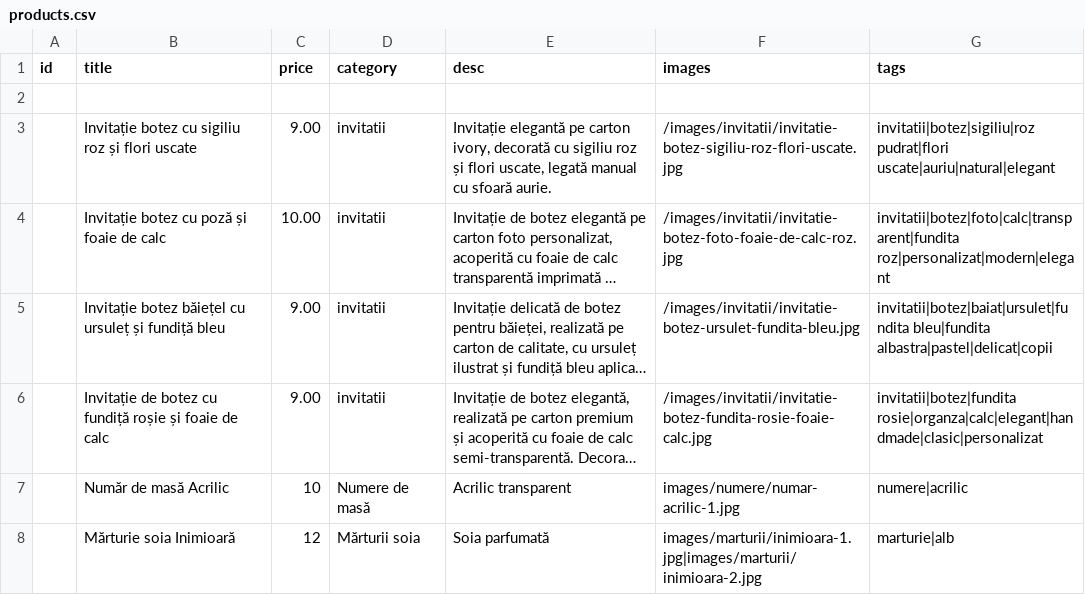
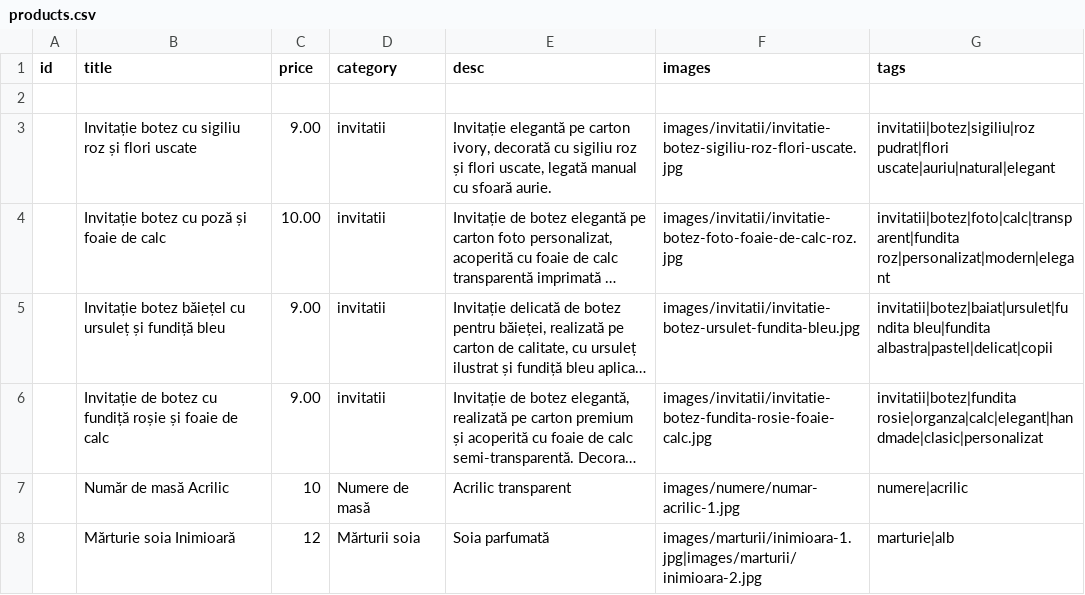
Before and after one commit to ionitadelia2-hub/boundlesscollection-site, a CSV file: content/products.csv, drawn as a sheet; long unchanged cells end in …; the diff names each change by its address in the sheet, - before the commit and + after, or states it on an @@ line.

```diff
--- a/content/products.csv
+++ b/content/products.csv
-F3 (images): /images/invitatii/invitatie-botez-sigiliu-roz-flori-uscate.jpg
+F3 (images): images/invitatii/invitatie-botez-sigiliu-roz-flori-uscate.jpg
-F4 (images): /images/invitatii/invitatie-botez-foto-foaie-de-calc-roz.jpg
+F4 (images): images/invitatii/invitatie-botez-foto-foaie-de-calc-roz.jpg
-F5 (images): /images/invitatii/invitatie-botez-ursulet-fundita-bleu.jpg
+F5 (images): images/invitatii/invitatie-botez-ursulet-fundita-bleu.jpg
-F6 (images): /images/invitatii/invitatie-botez-fundita-rosie-foaie-calc.jpg
+F6 (images): images/invitatii/invitatie-botez-fundita-rosie-foaie-calc.jpg
```
Also changed, not shown: public/content/products.csv, 9 other files.
